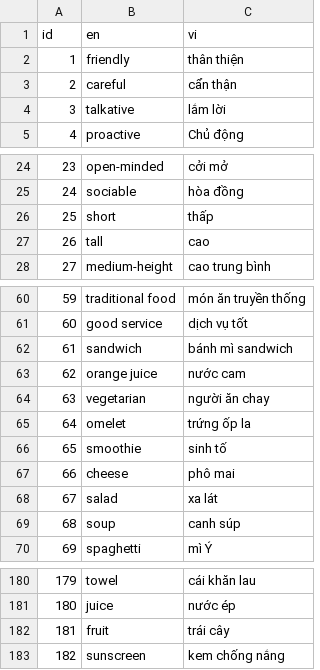
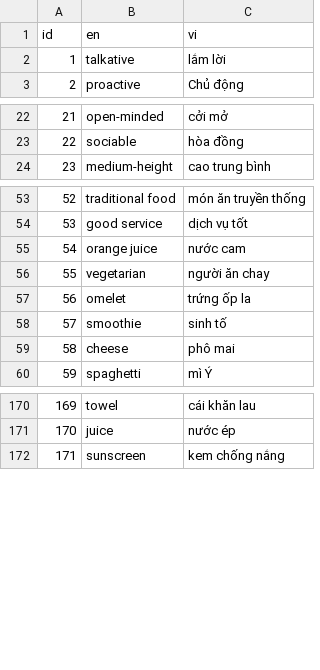
Before and after one commit to tudvh/store, a CSV file: js.hoc_tu_vung/vocabulary.csv, drawn as a sheet; only a part is shown, gaps mark what is left out; removed rows and columns are numbered as before the commit, all else as after; the diff covers the shown part only; the diff names each change by its address in the sheet, - before the commit and + after, or states it on an @@ line.

```diff
--- a/js.hoc_tu_vung/vocabulary.csv
+++ b/js.hoc_tu_vung/vocabulary.csv
-row 2: 1 | friendly | thân thiện
-row 3: 2 | careful | cẩn thận
@@ column A (id) renumbered between rows 2 and 243 @@
-row 26: 25 | short | thấp
-row 27: 26 | tall | cao
-row 62: 61 | sandwich | bánh mì sandwich
-row 68: 67 | salad | xa lát
-row 69: 68 | soup | canh súp
-row 182: 181 | fruit | trái cây
```
Also changed, not shown: 20 added rows, 3 removed rows and 2 edited cells elsewhere in this file.
